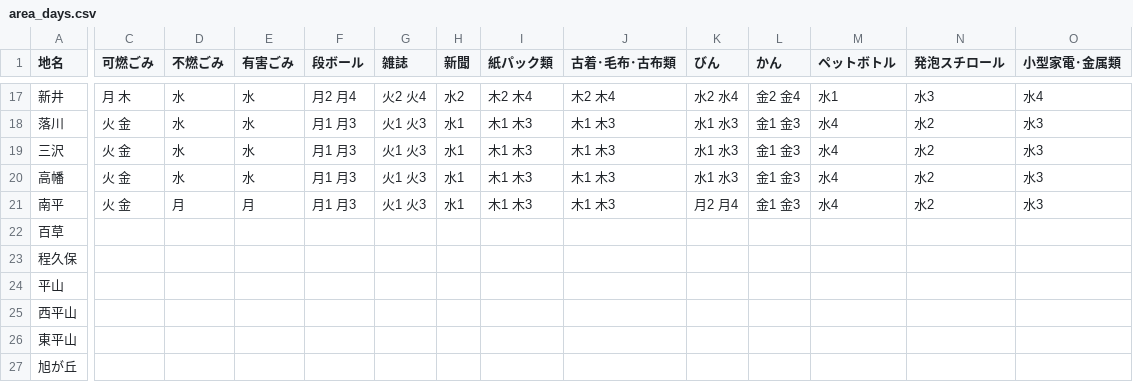
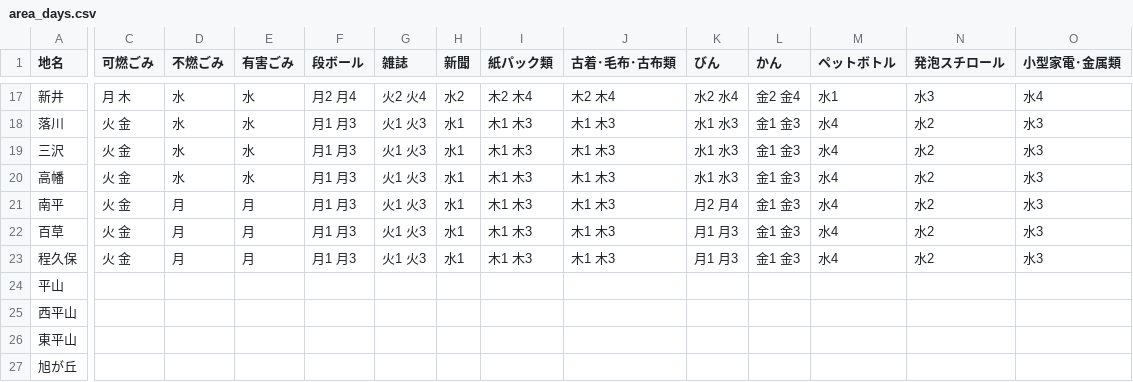
Before and after one commit to takuhai/5374, a CSV file: data/area_days.csv, drawn as a sheet; only a part is shown, gaps mark what is left out; the diff names each change by its address in the sheet, - before the commit and + after, or states it on an @@ line.

Commit message:
Update area_days.csv

```diff
--- a/data/area_days.csv
+++ b/data/area_days.csv
-C22:C23 (可燃ごみ): (empty)
+C22:C23 (可燃ごみ): 火 金
-D22:D23 (不燃ごみ): (empty)
+D22:D23 (不燃ごみ): 月
-E22:E23 (有害ごみ): (empty)
+E22:E23 (有害ごみ): 月
-F22:F23 (段ボール): (empty)
+F22:F23 (段ボール): 月1 月3
-G22:G23 (雑誌): (empty)
+G22:G23 (雑誌): 火1 火3
-H22:H23 (新聞): (empty)
+H22:H23 (新聞): 水1
-I22:I23 (紙パック類): (empty)
+I22:I23 (紙パック類): 木1 木3
-J22:J23 (古着･毛布･古布類): (empty)
+J22:J23 (古着･毛布･古布類): 木1 木3
-K22:K23 (びん): (empty)
+K22:K23 (びん): 月1 月3
-L22:L23 (かん): (empty)
+L22:L23 (かん): 金1 金3
-M22:M23 (ペットボトル): (empty)
+M22:M23 (ペットボトル): 水4
-N22:N23 (発泡スチロール): (empty)
+N22:N23 (発泡スチロール): 水2
-O22:O23 (小型家電･金属類): (empty)
+O22:O23 (小型家電･金属類): 水3
```
